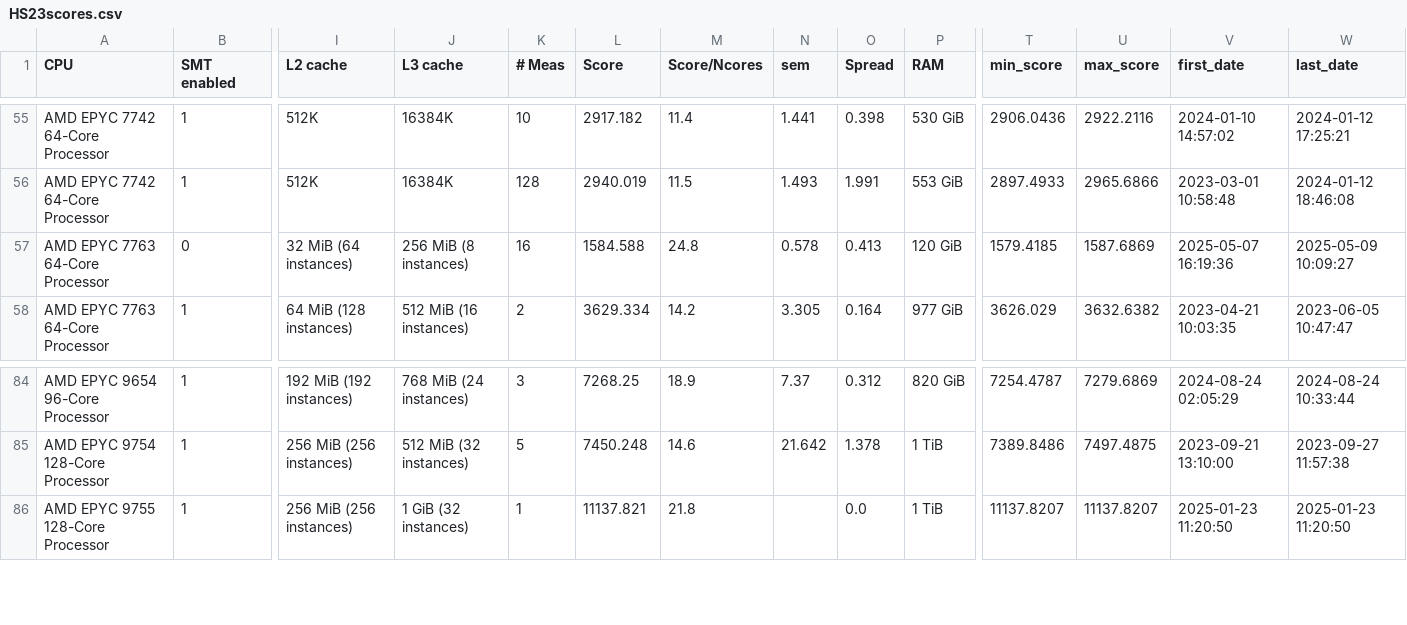
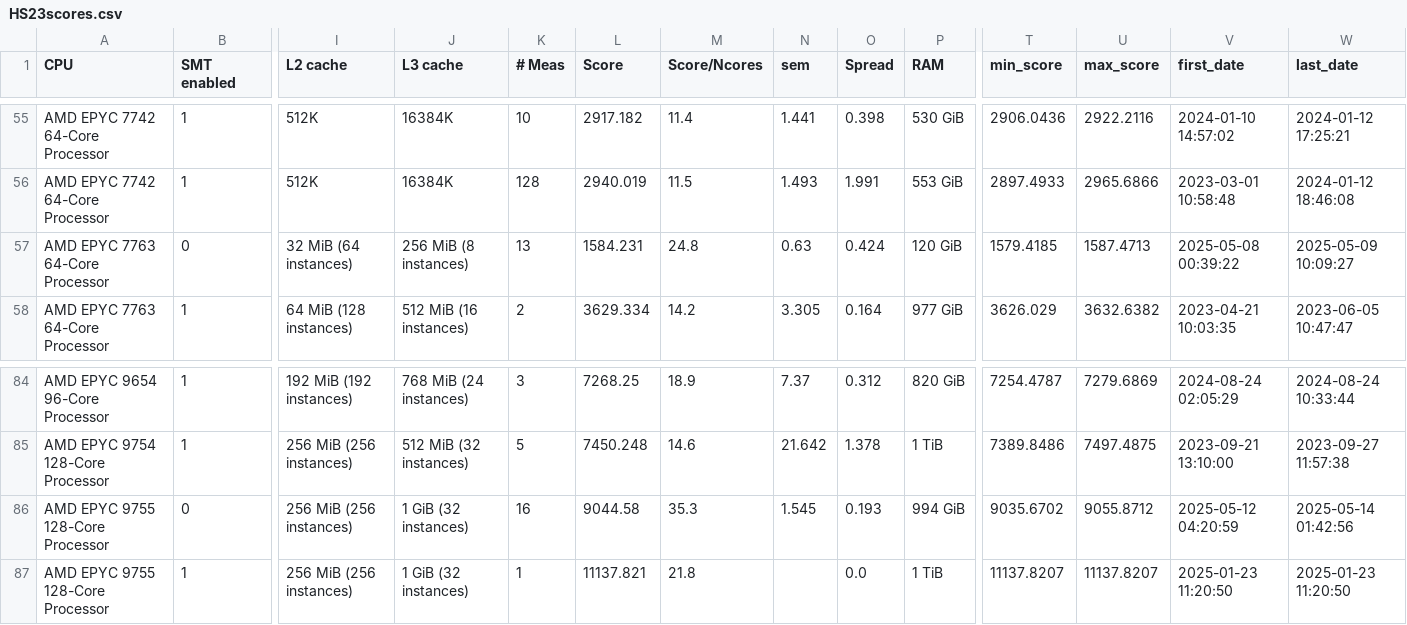
Before and after one commit to HEPiX-Forum/hepix-forum.github.io, a CSV file: _data/HS23scores.csv, drawn as a sheet; only a part is shown, gaps mark what is left out; rows hold the shown columns only; the diff names each change by its address in the sheet, - before the commit and + after, or states it on an @@ line.

Commit message:
CI job updates HS23 table (https://gitlab.cern.ch/hep-benchmarks/private-tools/-/jobs/55811227)

```diff
--- a/_data/HS23scores.csv
+++ b/_data/HS23scores.csv
-K57 (# Meas): 16
+K57 (# Meas): 13
-L57 (Score): 1584.588
+L57 (Score): 1584.231
-N57 (sem): 0.578
+N57 (sem): 0.63
-O57 (Spread): 0.413
+O57 (Spread): 0.424
-U57 (max_score): 1587.6869
+U57 (max_score): 1587.4713
-V57 (first_date): 2025-05-07 16:19:36
+V57 (first_date): 2025-05-08 00:39:22
+row 86: AMD EPYC 9755 128-Core Processor | 0 | 256 MiB (256 instances) | 1 GiB (32 instances) | 16 | 9044.58 | 35.3 | 1.545 | 0.193 | 994 GiB | 9035.6702 | 9055.8712 | 2025-05-12 04:20:59 | 2025-05-14 01:42:56
```
